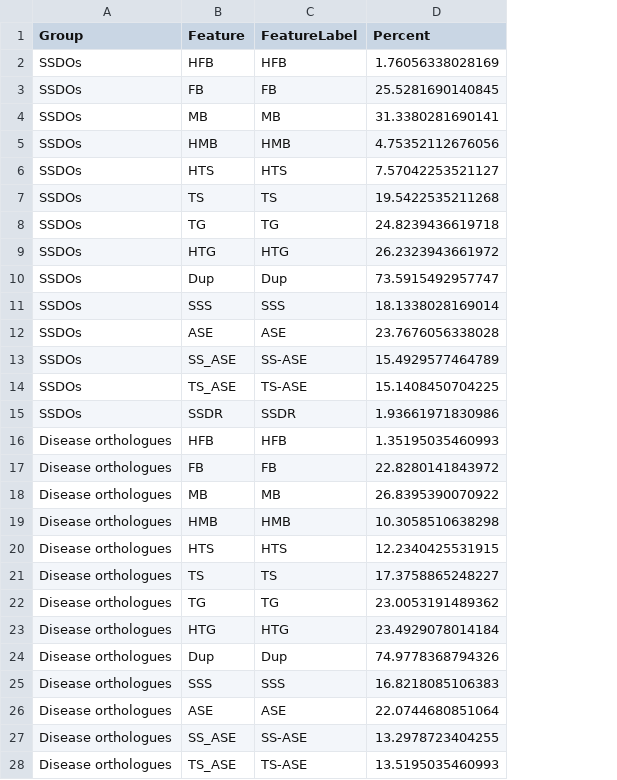
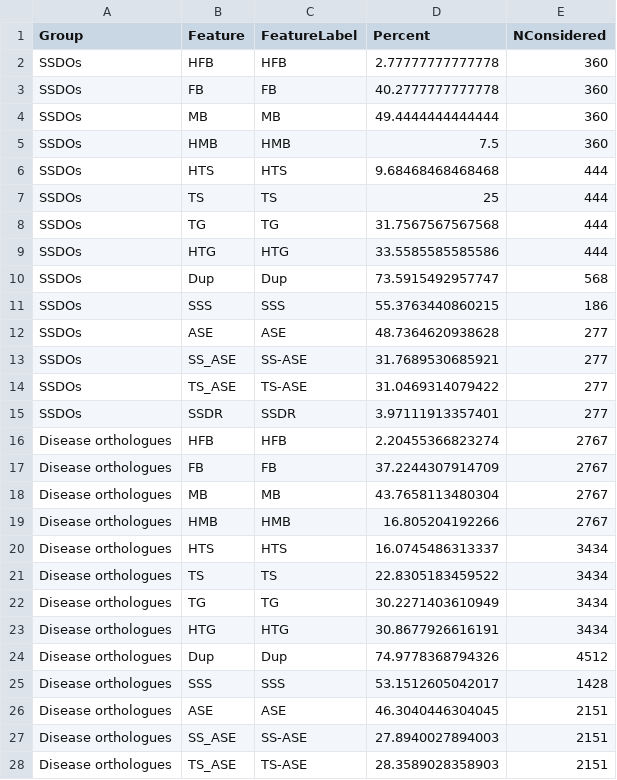
Before and after one commit to karlgrieshop/Howatson_Grieshop, a CSV file: Data/Summary_tables/SA_resolution_radar_prevalence.csv, drawn as a sheet; only a part is shown; the diff covers the shown part only; the diff names each change by its address in the sheet, - before the commit and + after, or states it on an @@ line.

```diff
--- a/Data/Summary_tables/SA_resolution_radar_prevalence.csv
+++ b/Data/Summary_tables/SA_resolution_radar_prevalence.csv
+column E (NConsidered), rows 2-28: 360 | 360 | 360 | 360 | 444 | 444 | 444 | 444 | 568 | 186 | 277 | 277 | 277 | 277 | 2767 | 2767 | 2767 | 2767 | 3434 | 3434 | 3434 | 3434 | 4512 | 1428 | 2151 | 2151 | 2151
-D2 (Percent): 1.76056338028169
+D2 (Percent): 2.77777777777778
-D3 (Percent): 25.5281690140845
+D3 (Percent): 40.2777777777778
-D4 (Percent): 31.3380281690141
+D4 (Percent): 49.4444444444444
-D5 (Percent): 4.75352112676056
+D5 (Percent): 7.5
-D6 (Percent): 7.57042253521127
+D6 (Percent): 9.68468468468468
-D7 (Percent): 19.5422535211268
+D7 (Percent): 25
-D8 (Percent): 24.8239436619718
+D8 (Percent): 31.7567567567568
-D9 (Percent): 26.2323943661972
+D9 (Percent): 33.5585585585586
-D11 (Percent): 18.1338028169014
+D11 (Percent): 55.3763440860215
-D12 (Percent): 23.7676056338028
+D12 (Percent): 48.7364620938628
-D13 (Percent): 15.4929577464789
+D13 (Percent): 31.7689530685921
-D14 (Percent): 15.1408450704225
+D14 (Percent): 31.0469314079422
-D15 (Percent): 1.93661971830986
+D15 (Percent): 3.97111913357401
-D16 (Percent): 1.35195035460993
+D16 (Percent): 2.20455366823274
-D17 (Percent): 22.8280141843972
+D17 (Percent): 37.2244307914709
-D18 (Percent): 26.8395390070922
+D18 (Percent): 43.7658113480304
-D19 (Percent): 10.3058510638298
+D19 (Percent): 16.805204192266
-D20 (Percent): 12.2340425531915
+D20 (Percent): 16.0745486313337
-D21 (Percent): 17.3758865248227
+D21 (Percent): 22.8305183459522
-D22 (Percent): 23.0053191489362
+D22 (Percent): 30.2271403610949
-D23 (Percent): 23.4929078014184
+D23 (Percent): 30.8677926616191
-D25 (Percent): 16.8218085106383
+D25 (Percent): 53.1512605042017
-D26 (Percent): 22.0744680851064
+D26 (Percent): 46.3040446304045
-D27 (Percent): 13.2978723404255
+D27 (Percent): 27.8940027894003
-D28 (Percent): 13.5195035460993
+D28 (Percent): 28.3589028358903
```
Also changed, not shown: 27 edited cells elsewhere in this file, Data/Summary_tables/SA_resolution_enrichment_tests.csv, Data/Summary_tables/SA_resolution_radar_permutation_tests.csv, 16 other files.
